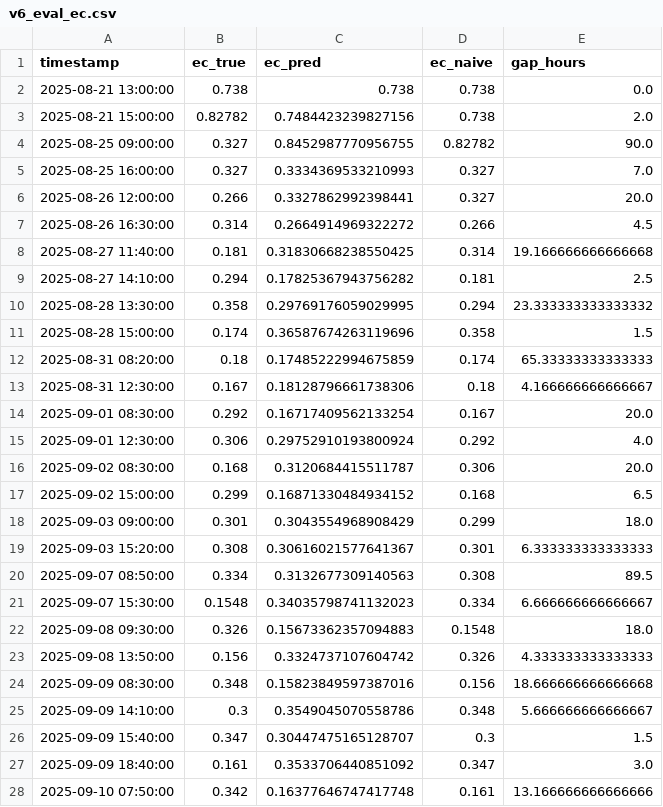
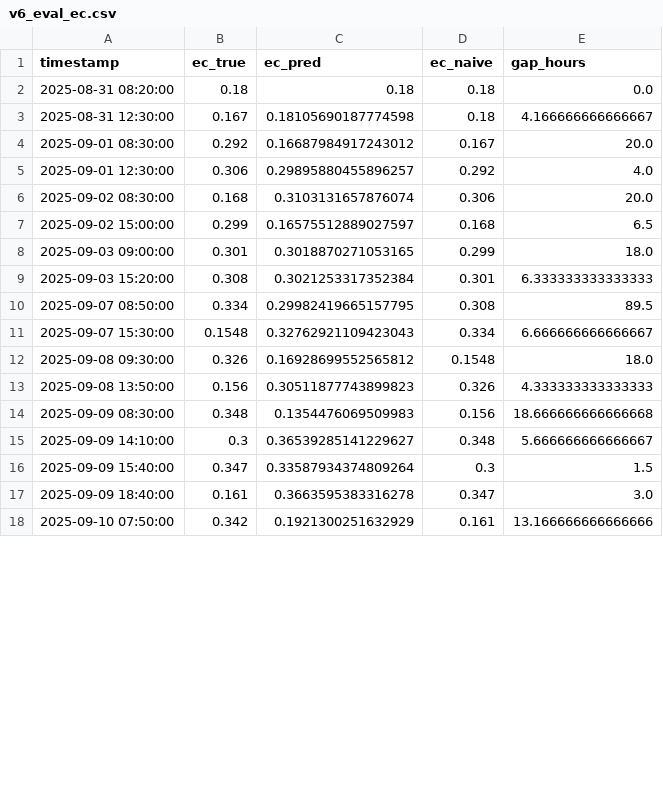
Before and after one commit to EliyahuEden/Predictive_Modeling_Of_Rootzone_Variables_Using_Greenhouse_Data, a CSV file: scripts/exports/v6_eval_ec.csv, drawn as a sheet; only a part is shown; the diff covers the shown part only.

Commit message:
update
Update final V6 model exports

```diff
--- a/scripts/exports/v6_eval_ec.csv
+++ b/scripts/exports/v6_eval_ec.csv
@@ -1,28 +1,18 @@
 timestamp,ec_true,ec_pred,ec_naive,gap_hours
-2025-08-21 13:00:00,0.738,0.738,0.738,0.0
-2025-08-21 15:00:00,0.82782,0.7484423239827156,0.738,2.0
-2025-08-25 09:00:00,0.327,0.8452987770956755,0.82782,90.0
-2025-08-25 16:00:00,0.327,0.3334369533210993,0.327,7.0
-2025-08-26 12:00:00,0.266,0.3327862992398441,0.327,20.0
-2025-08-26 16:30:00,0.314,0.2664914969322272,0.266,4.5
-2025-08-27 11:40:00,0.181,0.31830668238550425,0.314,19.166666666666668
-2025-08-27 14:10:00,0.294,0.17825367943756282,0.181,2.5
-2025-08-28 13:30:00,0.358,0.29769176059029995,0.294,23.333333333333332
-2025-08-28 15:00:00,0.174,0.36587674263119696,0.358,1.5
-2025-08-31 08:20:00,0.18,0.17485222994675859,0.174,65.33333333333333
-2025-08-31 12:30:00,0.167,0.18128796661738306,0.18,4.166666666666667
-2025-09-01 08:30:00,0.292,0.16717409562133254,0.167,20.0
-2025-09-01 12:30:00,0.306,0.29752910193800924,0.292,4.0
-2025-09-02 08:30:00,0.168,0.3120684415511787,0.306,20.0
-2025-09-02 15:00:00,0.299,0.16871330484934152,0.168,6.5
-2025-09-03 09:00:00,0.301,0.3043554968908429,0.299,18.0
-2025-09-03 15:20:00,0.308,0.30616021577641367,0.301,6.333333333333333
-2025-09-07 08:50:00,0.334,0.3132677309140563,0.308,89.5
-2025-09-07 15:30:00,0.1548,0.34035798741132023,0.334,6.666666666666667
-2025-09-08 09:30:00,0.326,0.15673362357094883,0.1548,18.0
-2025-09-08 13:50:00,0.156,0.3324737107604742,0.326,4.333333333333333
-2025-09-09 08:30:00,0.348,0.15823849597387016,0.156,18.666666666666668
-2025-09-09 14:10:00,0.3,0.3549045070558786,0.348,5.666666666666667
-2025-09-09 15:40:00,0.347,0.30447475165128707,0.3,1.5
-2025-09-09 18:40:00,0.161,0.3533706440851092,0.347,3.0
-2025-09-10 07:50:00,0.342,0.16377646747417748,0.161,13.166666666666666
+2025-08-31 08:20:00,0.18,0.18,0.18,0.0
+2025-08-31 12:30:00,0.167,0.18105690187774598,0.18,4.166666666666667
+2025-09-01 08:30:00,0.292,0.16687984917243012,0.167,20.0
+2025-09-01 12:30:00,0.306,0.29895880455896257,0.292,4.0
+2025-09-02 08:30:00,0.168,0.3103131657876074,0.306,20.0
+2025-09-02 15:00:00,0.299,0.16575512889027597,0.168,6.5
+2025-09-03 09:00:00,0.301,0.3018870271053165,0.299,18.0
+2025-09-03 15:20:00,0.308,0.3021253317352384,0.301,6.333333333333333
+2025-09-07 08:50:00,0.334,0.29982419665157795,0.308,89.5
+2025-09-07 15:30:00,0.1548,0.32762921109423043,0.334,6.666666666666667
+2025-09-08 09:30:00,0.326,0.16928699552565812,0.1548,18.0
+2025-09-08 13:50:00,0.156,0.30511877743899823,0.326,4.333333333333333
+2025-09-09 08:30:00,0.348,0.1354476069509983,0.156,18.666666666666668
+2025-09-09 14:10:00,0.3,0.36539285141229627,0.348,5.666666666666667
+2025-09-09 15:40:00,0.347,0.33587934374809264,0.3,1.5
+2025-09-09 18:40:00,0.161,0.3663595383316278,0.347,3.0
+2025-09-10 07:50:00,0.342,0.1921300251632929,0.161,13.166666666666666
```
Also changed, not shown: 42 edited cells elsewhere in this file, scripts/exports/v6_eval_ph.csv, scripts/exports/v6_fi_ph.csv, 6 other files.
